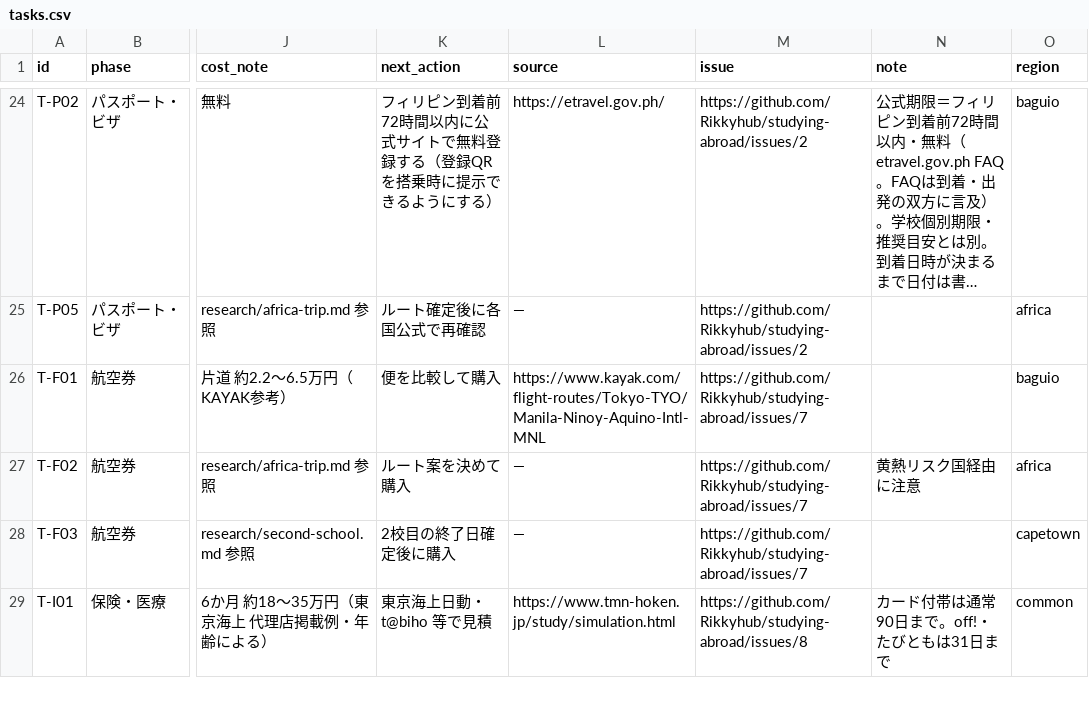
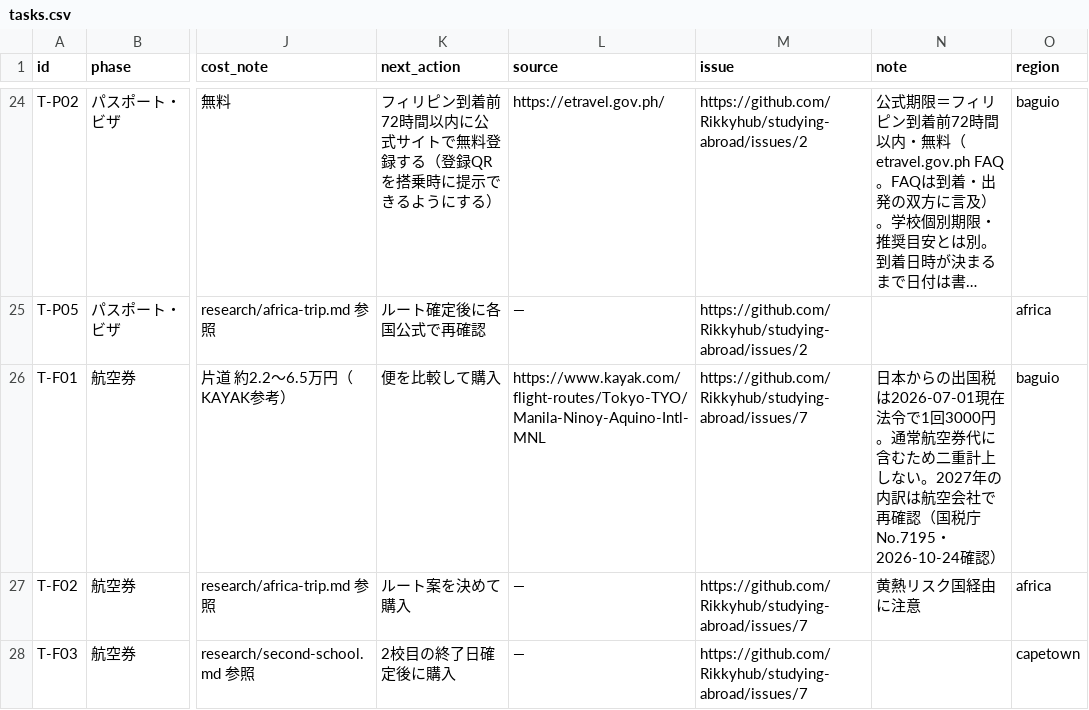
Before and after one commit to Rikkyhub/studying-abroad, a CSV file: data/tasks.csv, drawn as a sheet; only a part is shown, gaps mark what is left out; the shorter side is filled out with more unchanged rows; long unchanged cells end in …; the diff names each change by its address in the sheet, - before the commit and + after, or states it on an @@ line.

Commit message:
data: clarify departure tax included in T-F01 airfare estimate (refs #7 #20)

```diff
--- a/data/tasks.csv
+++ b/data/tasks.csv
-N26 (note): (empty)
+N26 (note): 日本からの出国税は2026-07-01現在法令で1回3000円。通常航空券代に含むため二重計上しない。2027年の内訳は航空会社で再確認（国税庁No.7195・2026-10-24確認）
```
